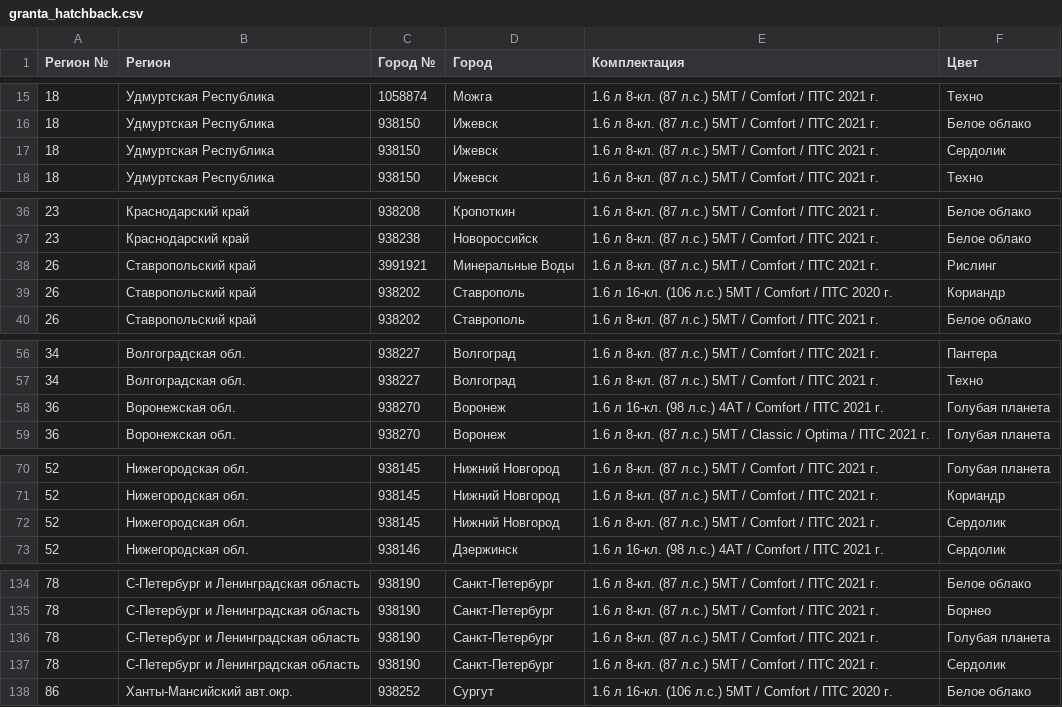
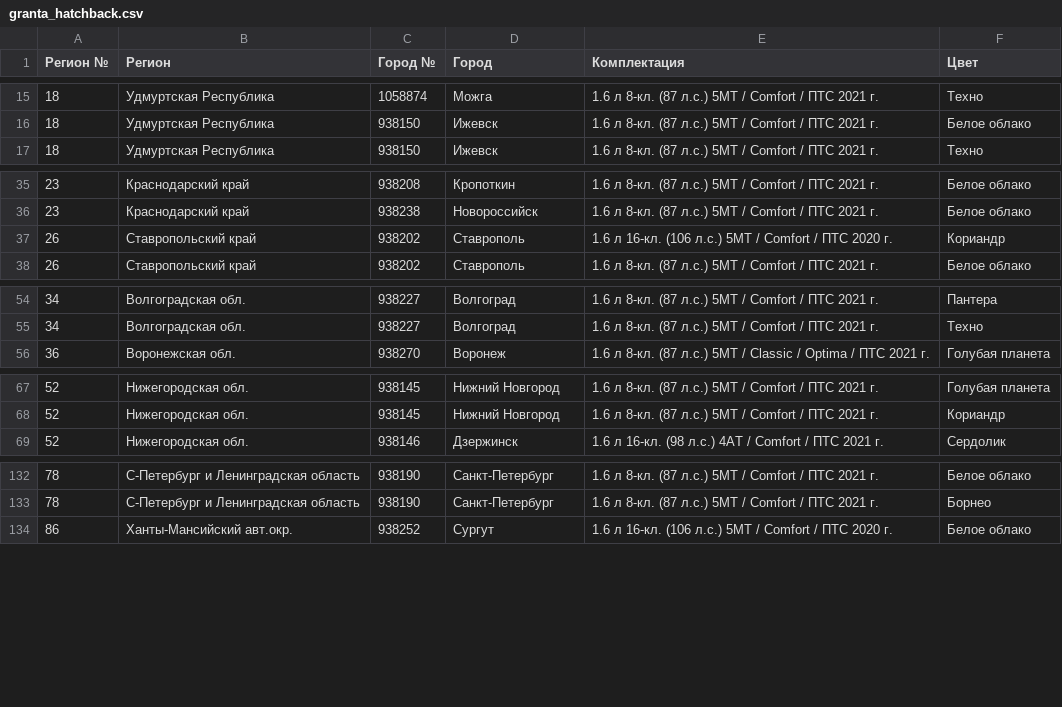
Before and after one commit to kafeg/ladacsv, a CSV file: granta_hatchback.csv, drawn as a sheet; only a part is shown, gaps mark what is left out; removed rows and columns are numbered as before the commit, all else as after; the diff covers the shown part only; the diff names each change by its address in the sheet, - before the commit and + after, or states it on an @@ line.

```diff
--- a/granta_hatchback.csv
+++ b/granta_hatchback.csv
-row 17: 18 | Удмуртская Республика | 938150 | Ижевск | 1.6 л 8-кл. (87 л.с.) 5МТ / Comfort / ПТС 2021 г. | Сердолик
-row 38: 26 | Ставропольский край | 3991921 | Минеральные Воды | 1.6 л 8-кл. (87 л.с.) 5МТ / Comfort / ПТС 2021 г. | Рислинг
-row 58: 36 | Воронежская обл. | 938270 | Воронеж | 1.6 л 16-кл. (98 л.с.) 4АТ / Comfort / ПТС 2021 г. | Голубая планета
-row 72: 52 | Нижегородская обл. | 938145 | Нижний Новгород | 1.6 л 8-кл. (87 л.с.) 5МТ / Comfort / ПТС 2021 г. | Сердолик
-row 136: 78 | С-Петербург и Ленинградская область | 938190 | Санкт-Петербург | 1.6 л 8-кл. (87 л.с.) 5МТ / Comfort / ПТС 2021 г. | Голубая планета
-row 137: 78 | С-Петербург и Ленинградская область | 938190 | Санкт-Петербург | 1.6 л 8-кл. (87 л.с.) 5МТ / Comfort / ПТС 2021 г. | Сердолик
```
Also changed, not shown: 2 added rows elsewhere in this file, granta_drive_active.csv, granta_liftback.csv, 22 other files.
